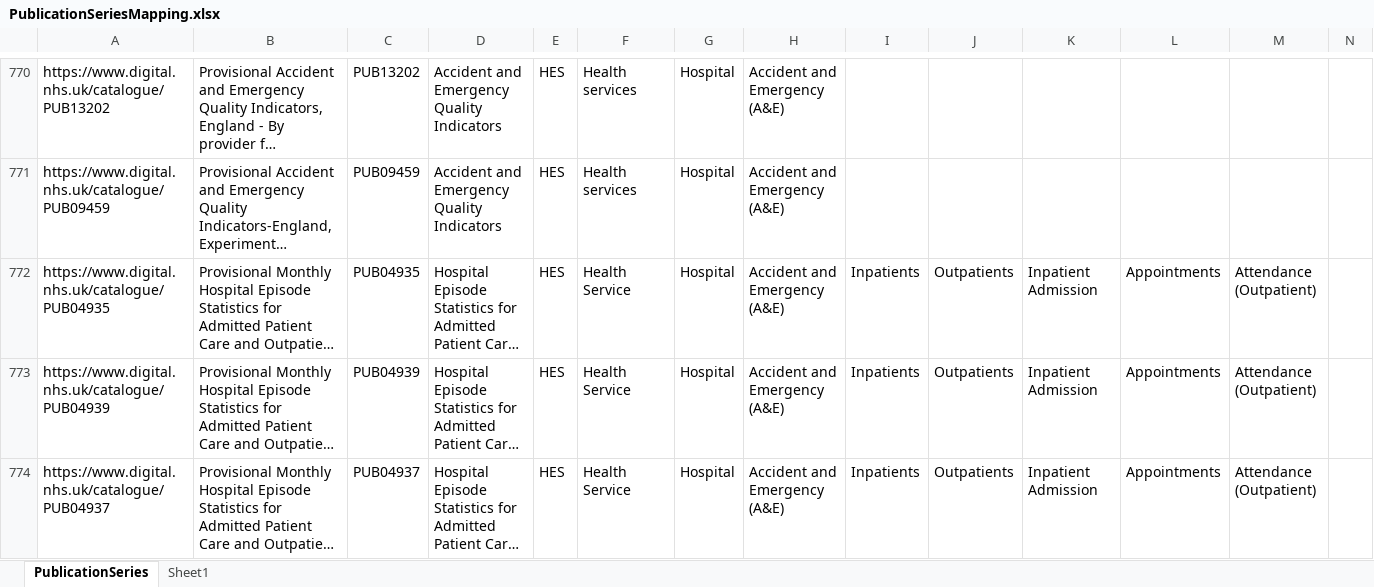
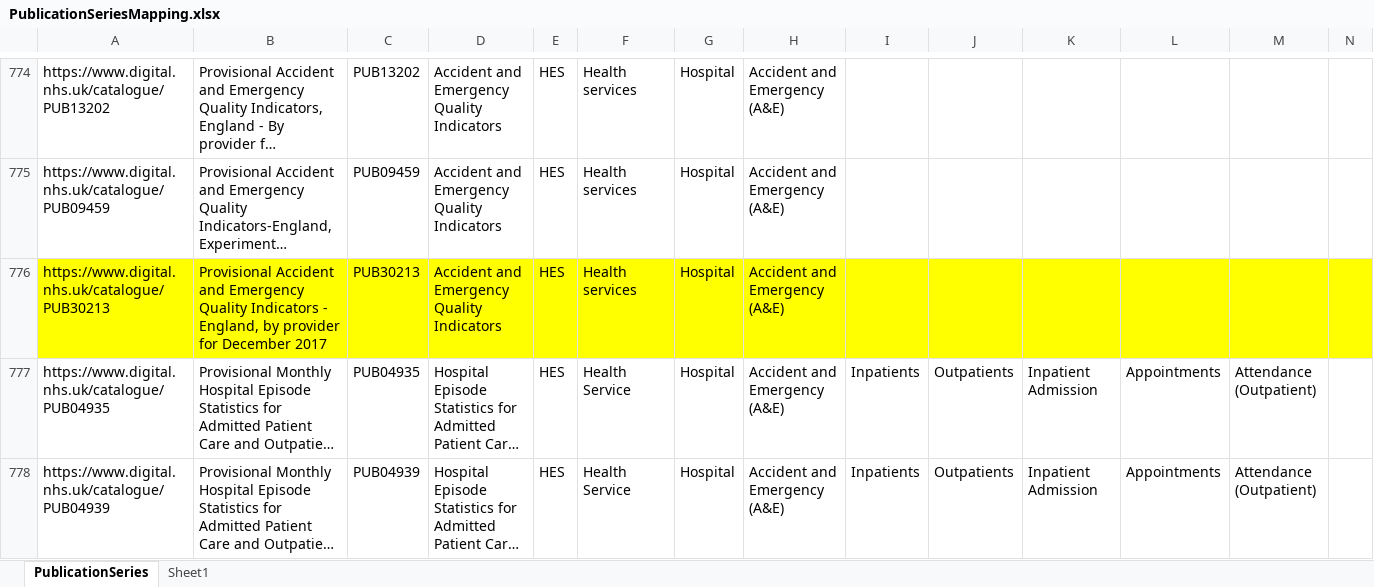
Before and after one commit to NHS-digital-website/goss-hippo-migrator, an Excel workbook: DigitalConfig/PublicationSeriesMapping.xlsx, sheet PublicationSeries, drawn as a sheet; only a part is shown, gaps mark what is left out; the shorter side is filled out with more unchanged rows; long unchanged cells end in …; values as stored, in another font and other column widths than the file's, no borders; charts and pictures and conditional formats not drawn; rows hold the shown columns only; the diff covers the shown part only; the diff names each change by its address in the sheet, - before the commit and + after, or states it on an @@ line.

Commit message:
Fill in missing publication series mappings.  Add some info logging now warnings are less prevalent.

```diff
--- a/DigitalConfig/PublicationSeriesMapping.xlsx (sheet PublicationSeries)
+++ b/DigitalConfig/PublicationSeriesMapping.xlsx (sheet PublicationSeries)
+row 776: https://www.digital.nhs.uk/catalogue/PUB30213 | Provisional Accident and Emergency Quality Indicators - England, by provider for December 2017 | PUB30213 | Accident and Emergency Quality Indicators | HES | Health services | Hospital | Accident and Emergency (A&E)
```
Also changed, not shown: 32 added rows elsewhere in this sheet, 5 other files.
